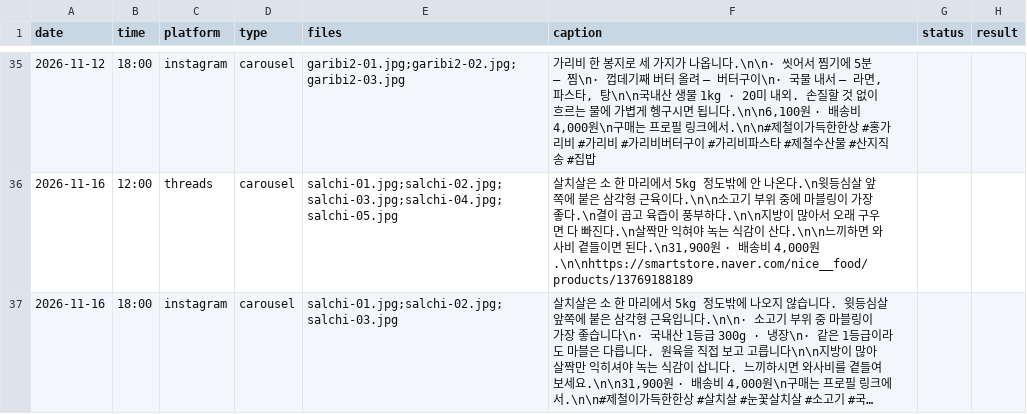
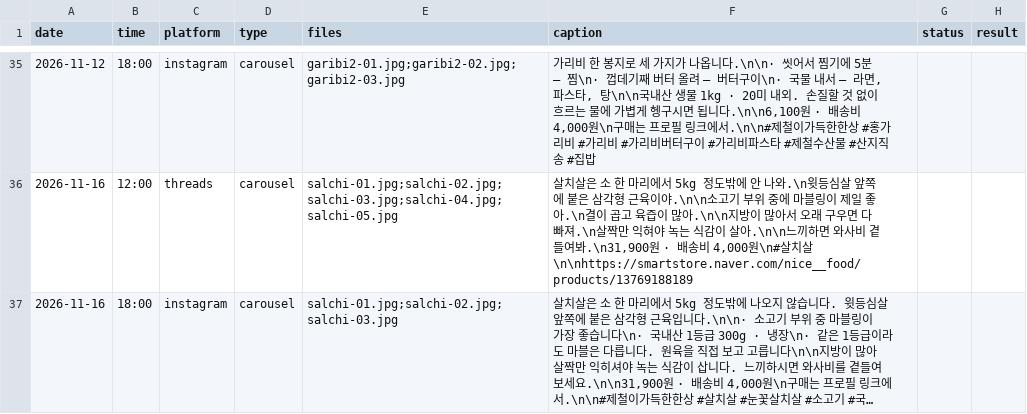
Before and after one commit to wonbi/hansang-auto, a CSV file: queue.csv, drawn as a sheet; only a part is shown, gaps mark what is left out; long unchanged cells end in …; the diff covers the shown part only; the diff names each change by its address in the sheet, - before the commit and + after, or states it on an @@ line.

```diff
--- a/queue.csv
+++ b/queue.csv
-F36 (caption): …안 나온다.\n윗등심살 앞쪽에 붙은 삼각형 근육이다.\n\n소고기 부위 중에 마블링이 가장 좋다.\n결이 곱고 육즙이 풍부하다.\n\n지방이 많아서 오래 구우면 다 빠진다.\n살짝만 익혀야 녹는 식감이 산다.\n\n느끼하면 와사비 곁들이면 된다.\n31,900원 · 배송비 4,000원.\n\nhttps://smartstore.naver.com/nice__food/products/13769188189
+F36 (caption): …안 나와.\n윗등심살 앞쪽에 붙은 삼각형 근육이야.\n\n소고기 부위 중에 마블링이 제일 좋아.\n결이 곱고 육즙이 많아.\n\n지방이 많아서 오래 구우면 다 빠져.\n살짝만 익혀야 녹는 식감이 살아.\n\n느끼하면 와사비 곁들여봐.\n31,900원 · 배송비 4,000원\n#살치살\n\nhttps://smartstore.naver.com/nice__food/products/13769188189
```
Also changed, not shown: 14 edited cells elsewhere in this file.
